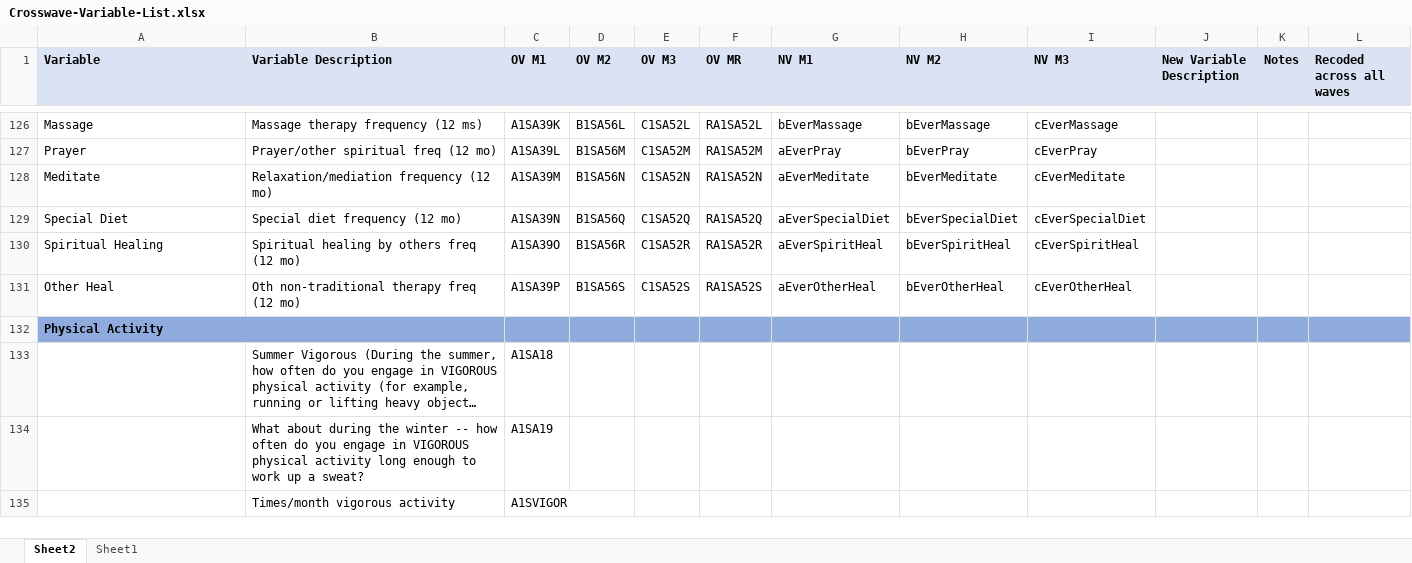
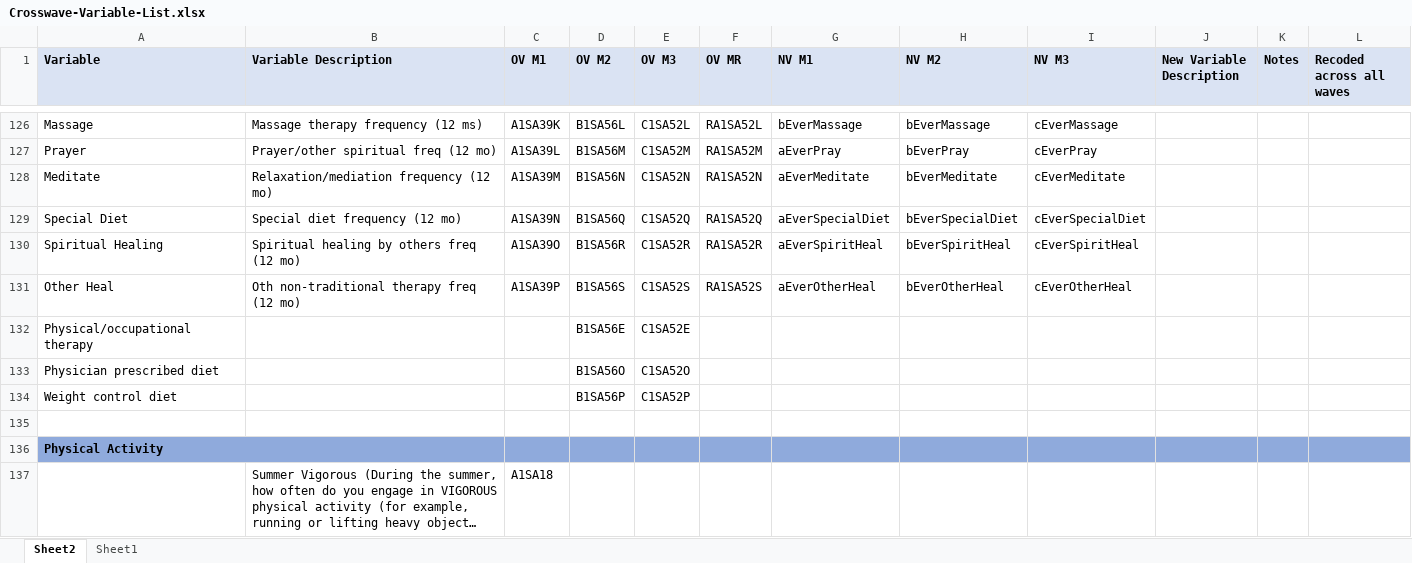
Before and after one commit to hannahre/AHL, an Excel workbook: R/Crosswave-Variable-List.xlsx, sheet Sheet2, drawn as a sheet; only a part is shown, gaps mark what is left out; the shorter side is filled out with more unchanged rows; long unchanged cells end in …; values as stored, in another font and other column widths than the file's, no borders; table styles not drawn; the diff names each change by its address in the sheet, - before the commit and + after, or states it on an @@ line.

```diff
--- a/R/Crosswave-Variable-List.xlsx (sheet Sheet2)
+++ b/R/Crosswave-Variable-List.xlsx (sheet Sheet2)
+row 132: Physical/occupational therapy |  |  | B1SA56E | C1SA52E
+row 133: Physician prescribed diet |  |  | B1SA56O | C1SA52O
+row 134: Weight control diet |  |  | B1SA56P | C1SA52P
+row 135: (empty)
```
Also changed, not shown: 24 other files.
